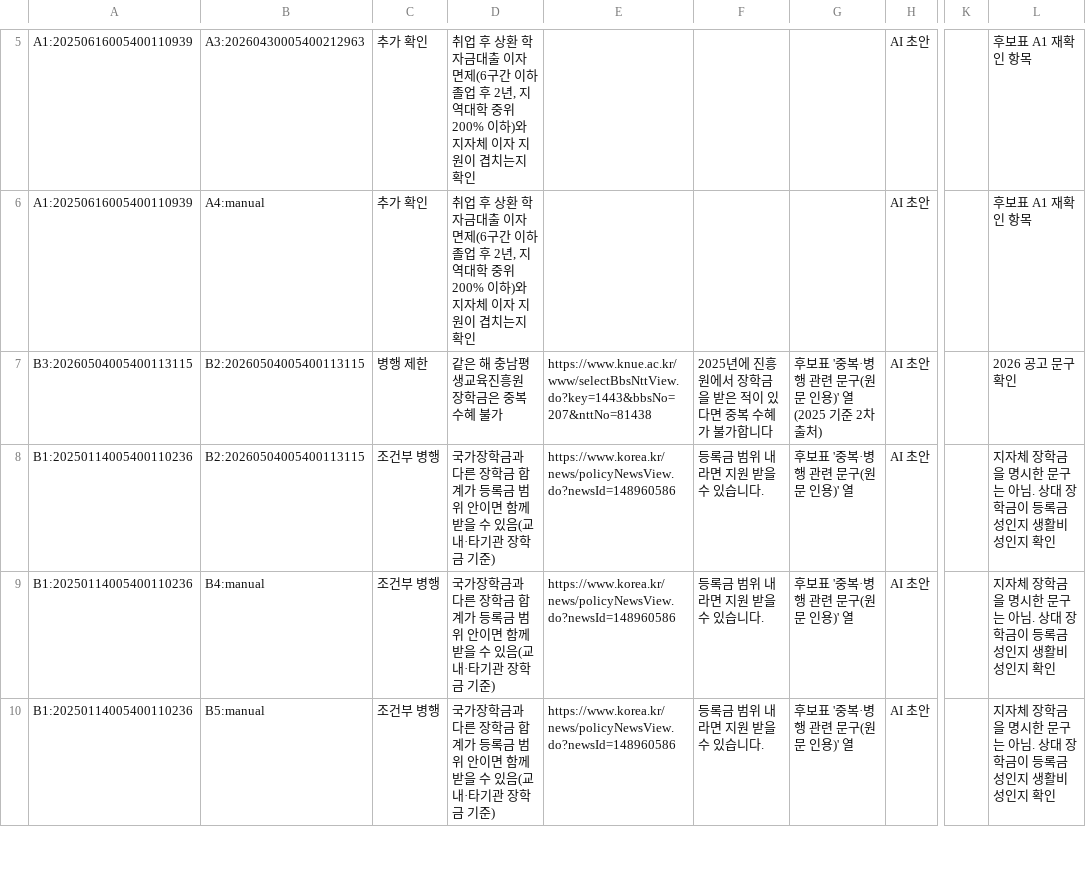
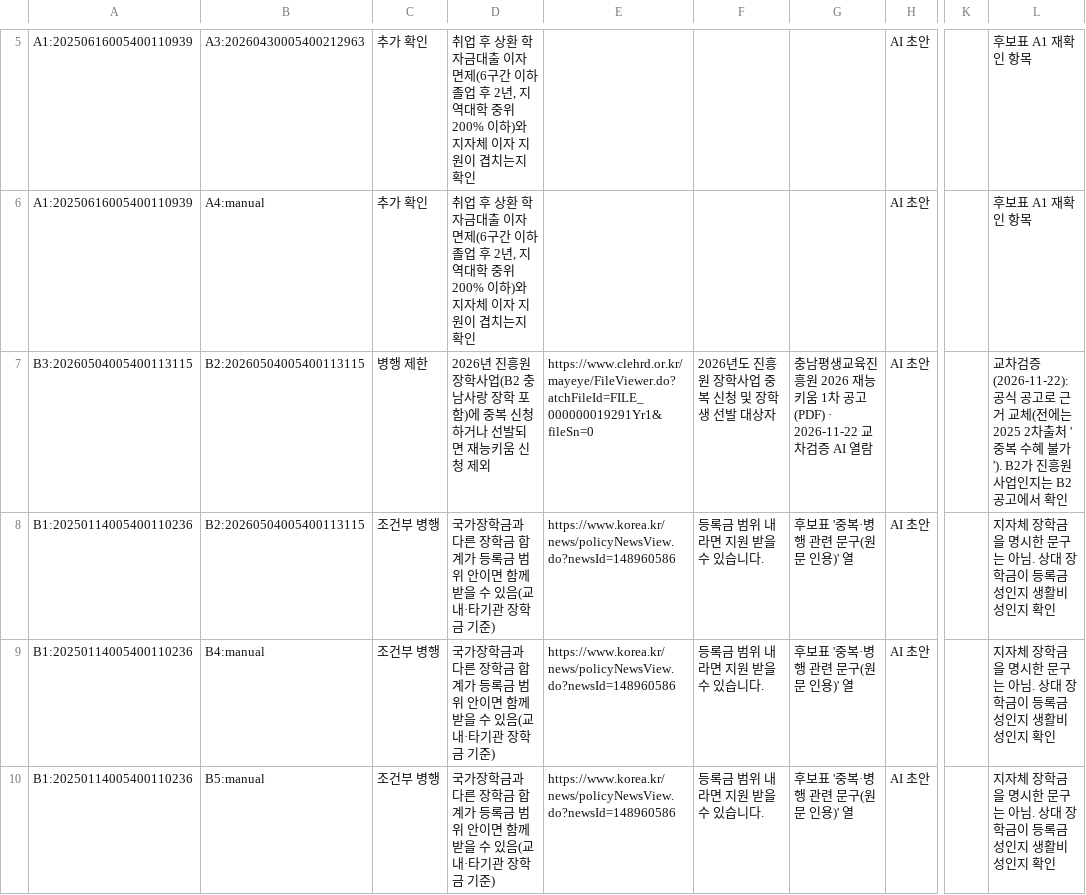
Before and after one commit to NFULL07/youthpick-next, a CSV file: docs/data/policy_relationships_v0_1.csv, drawn as a sheet; only a part is shown, gaps mark what is left out; the diff names each change by its address in the sheet, - before the commit and + after, or states it on an @@ line.

```diff
--- a/docs/data/policy_relationships_v0_1.csv
+++ b/docs/data/policy_relationships_v0_1.csv
-D7: 같은 해 충남평생교육진흥원 장학금은 중복 수혜 불가
+D7: 2026년 진흥원 장학사업(B2 충남사랑 장학 포함)에 중복 신청하거나 선발되면 재능키움 신청 제외
-E7: https://www.knue.ac.kr/www/selectBbsNttView.do?key=1443&bbsNo=207&nttNo=81438
+E7: https://www.clehrd.or.kr/mayeye/FileViewer.do?atchFileId=FILE_000000019291Yr1&fileSn=0
-F7: 2025년에 진흥원에서 장학금을 받은 적이 있다면 중복 수혜가 불가합니다
+F7: 2026년도 진흥원 장학사업 중복 신청 및 장학생 선발 대상자
-G7: 후보표 '중복·병행 관련 문구(원문 인용)' 열 (2025 기준 2차출처)
+G7: 충남평생교육진흥원 2026 재능키움 1차 공고(PDF) · 2026-11-22 교차검증 AI 열람
-L7: 2026 공고 문구 확인
+L7: 교차검증(2026-11-22): 공식 공고로 근거 교체(전에는 2025 2차출처 '중복 수혜 불가'). B2가 진흥원 사업인지는 B2 공고에서 확인
```
Also changed, not shown: 7 other files.
